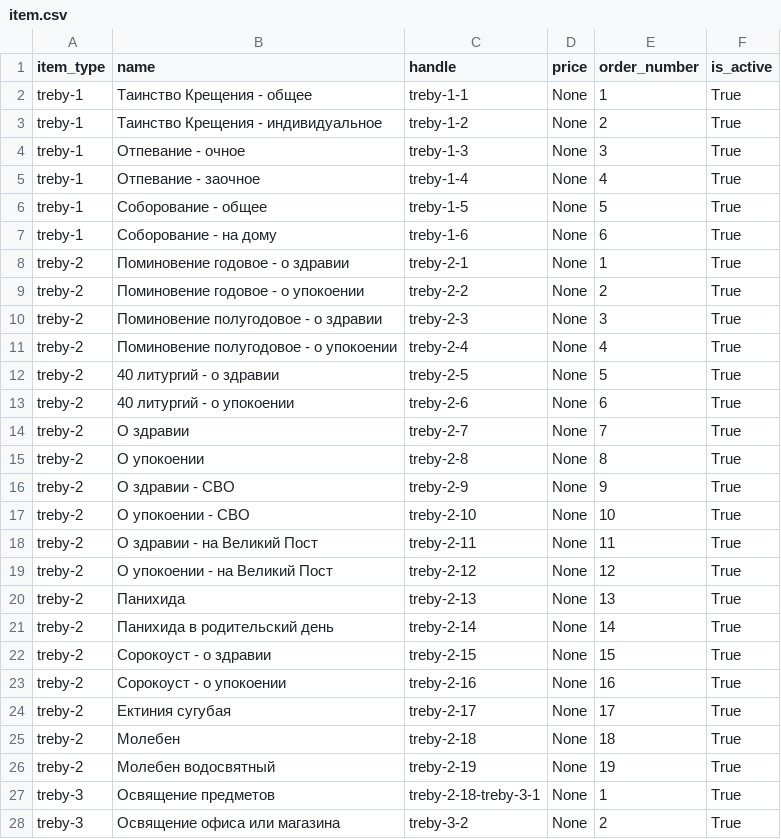
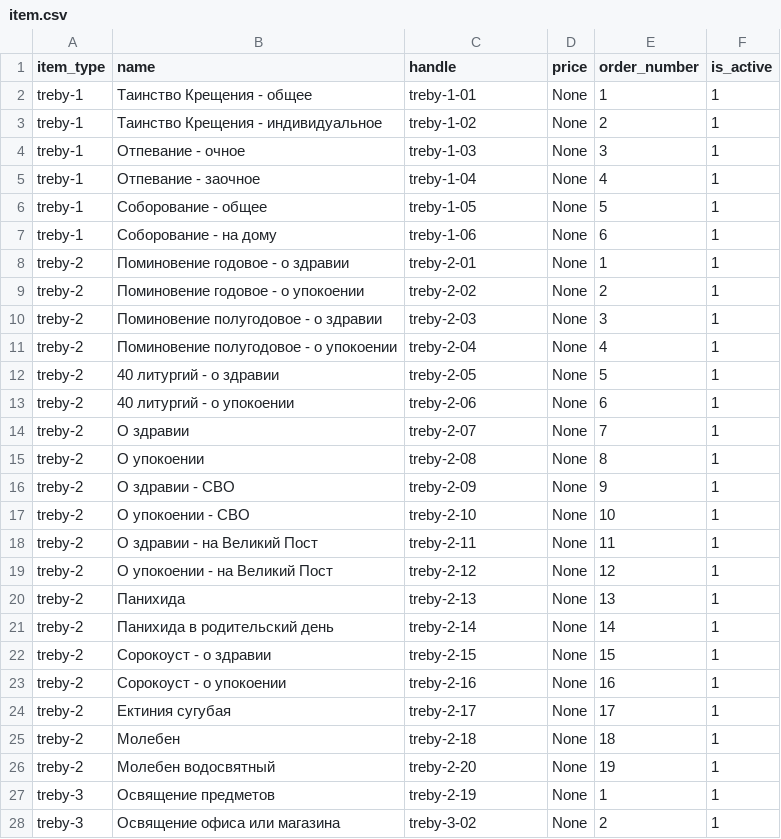
Before and after one commit to antonrudnev/mychurch_pos, a CSV file: apps/directory/data/item.csv, drawn as a sheet; only a part is shown; the diff covers the shown part only.

Commit message:
Update item CSV data: correct item handles and change is_active values to integers

```diff
--- a/apps/directory/data/item.csv
+++ b/apps/directory/data/item.csv
@@ -1,28 +1,28 @@
 item_type,name,handle,price,order_number,is_active
-treby-1,Таинство Крещения - общее,treby-1-1,None,1,True
-treby-1,Таинство Крещения - индивидуальное,treby-1-2,None,2,True
-treby-1,Отпевание - очное,treby-1-3,None,3,True
-treby-1,Отпевание - заочное,treby-1-4,None,4,True
-treby-1,Соборование - общее,treby-1-5,None,5,True
-treby-1,Соборование - на дому,treby-1-6,None,6,True
-treby-2,Поминoвение годовое - о здравии,treby-2-1,None,1,True
-treby-2,Поминовение годовое - о упокоении,treby-2-2,None,2,True
-treby-2,Поминовение полугодовое - о здравии,treby-2-3,None,3,True
-treby-2,Поминoвение полугодовое - о упокоении,treby-2-4,None,4,True
-treby-2,40 литургий - о здравии,treby-2-5,None,5,True
-treby-2,40 литургий - о упокоении,treby-2-6,None,6,True
-treby-2,О здравии,treby-2-7,None,7,True
-treby-2,О упокоении,treby-2-8,None,8,True
-treby-2,О здравии - СВО,treby-2-9,None,9,True
-treby-2,О упокоении - СВО,treby-2-10,None,10,True
-treby-2,О здравии - на Великий Пост,treby-2-11,None,11,True
-treby-2,О упокоении - на Великий Пост,treby-2-12,None,12,True
-treby-2,Панихида,treby-2-13,None,13,True
-treby-2,Панихида в родительский день,treby-2-14,None,14,True
-treby-2,Сорокоуст - о здравии,treby-2-15,None,15,True
-treby-2,Сорокоуст - о упокоении,treby-2-16,None,16,True
-treby-2,Ектиния сугубая,treby-2-17,None,17,True
-treby-2,Молебен,treby-2-18,None,18,True
-treby-2,Молебен водосвятный,treby-2-19,None,19,True
-treby-3,Освящение предметов,treby-2-18-treby-3-1,None,1,True
-treby-3,Освящение офиса или магазина,treby-3-2,None,2,True
+treby-1,Таинство Крещения - общее,treby-1-01,None,1,1
+treby-1,Таинство Крещения - индивидуальное,treby-1-02,None,2,1
+treby-1,Отпевание - очное,treby-1-03,None,3,1
+treby-1,Отпевание - заочное,treby-1-04,None,4,1
+treby-1,Соборование - общее,treby-1-05,None,5,1
+treby-1,Соборование - на дому,treby-1-06,None,6,1
+treby-2,Поминoвение годовое - о здравии,treby-2-01,None,1,1
+treby-2,Поминовение годовое - о упокоении,treby-2-02,None,2,1
+treby-2,Поминовение полугодовое - о здравии,treby-2-03,None,3,1
+treby-2,Поминoвение полугодовое - о упокоении,treby-2-04,None,4,1
+treby-2,40 литургий - о здравии,treby-2-05,None,5,1
+treby-2,40 литургий - о упокоении,treby-2-06,None,6,1
+treby-2,О здравии,treby-2-07,None,7,1
+treby-2,О упокоении,treby-2-08,None,8,1
+treby-2,О здравии - СВО,treby-2-09,None,9,1
+treby-2,О упокоении - СВО,treby-2-10,None,10,1
+treby-2,О здравии - на Великий Пост,treby-2-11,None,11,1
+treby-2,О упокоении - на Великий Пост,treby-2-12,None,12,1
+treby-2,Панихида,treby-2-13,None,13,1
+treby-2,Панихида в родительский день,treby-2-14,None,14,1
+treby-2,Сорокоуст - о здравии,treby-2-15,None,15,1
+treby-2,Сорокоуст - о упокоении,treby-2-16,None,16,1
+treby-2,Ектиния сугубая,treby-2-17,None,17,1
+treby-2,Молебен,treby-2-18,None,18,1
+treby-2,Молебен водосвятный,treby-2-20,None,19,1
+treby-3,Освящение предметов,treby-2-19,None,1,1
+treby-3,Освящение офиса или магазина,treby-3-02,None,2,1
```
Also changed, not shown: 1 removed row and 12 edited cells elsewhere in this file.
